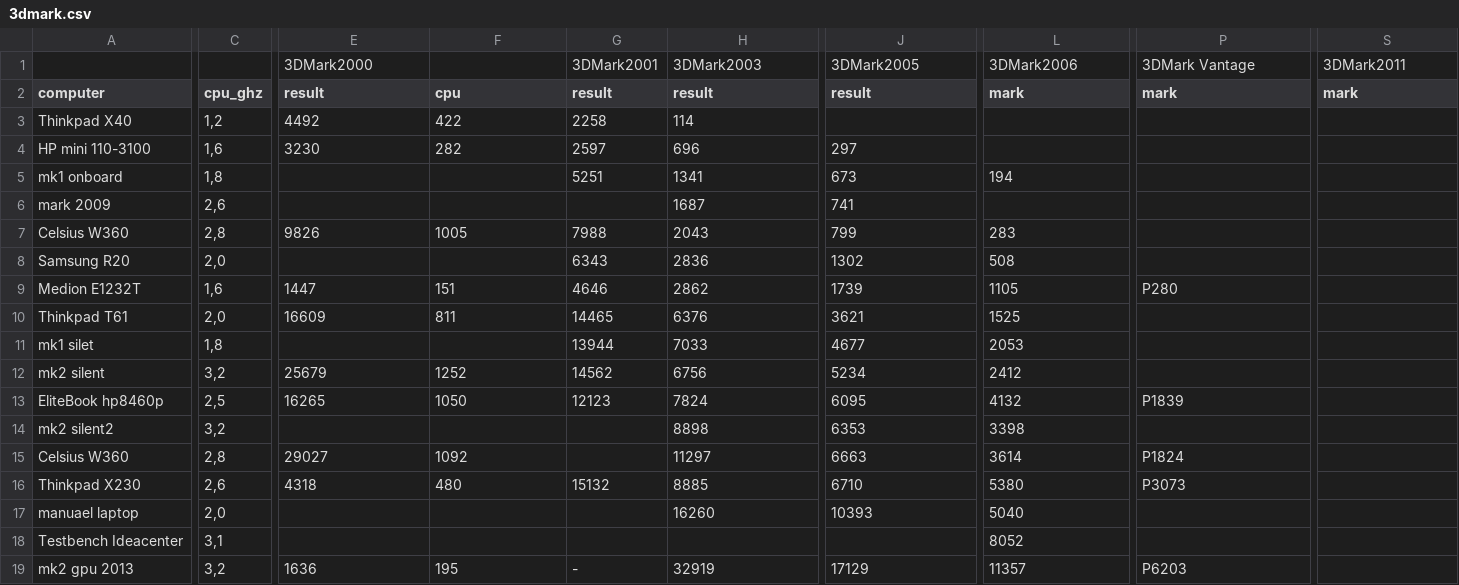
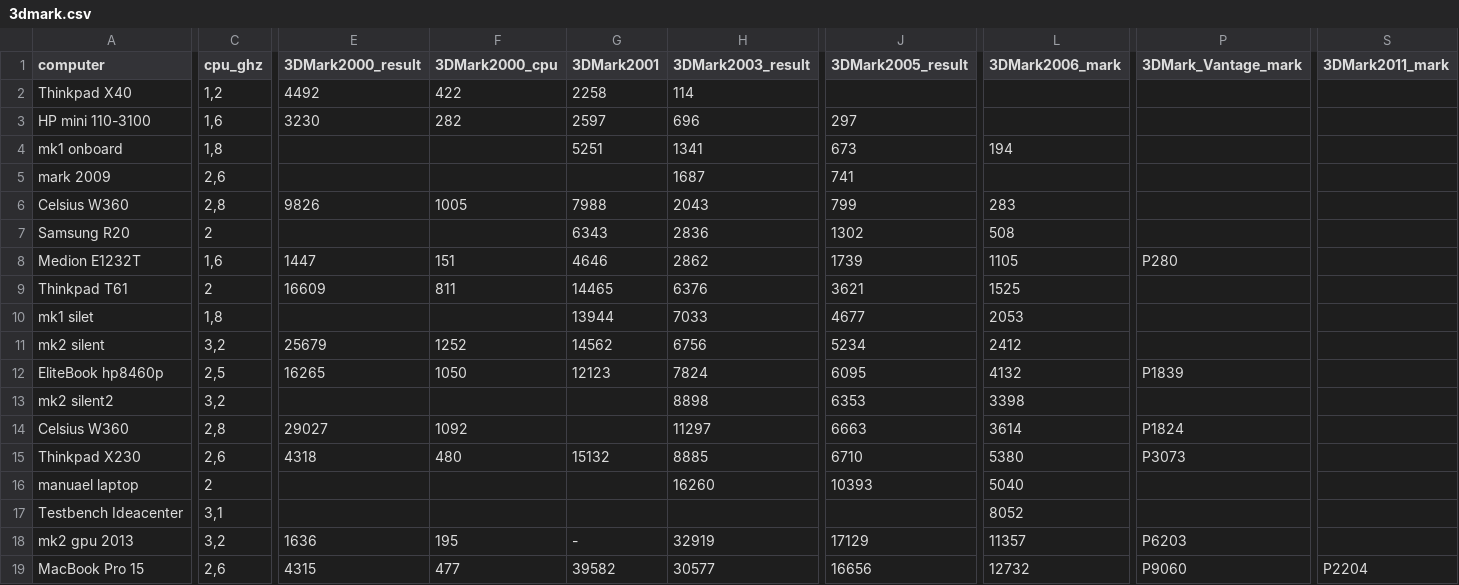
Before and after one commit to kreier/benchmark, a CSV file: 3Dmark/3dmark.csv, drawn as a sheet; only a part is shown, gaps mark what is left out; the shorter side is filled out with more unchanged rows; removed rows and columns are numbered as before the commit, all else as after; rows hold the shown columns only; the diff covers the shown part only; the diff names each change by its address in the sheet, - before the commit and + after, or states it on an @@ line.

```diff
--- a/3Dmark/3dmark.csv
+++ b/3Dmark/3dmark.csv
-row 1:  |  | 3DMark2000 |  | 3DMark2001 | 3DMark2003 | 3DMark2005 | 3DMark2006 | 3DMark Vantage | 3DMark2011
-E1: result
+E1: 3DMark2000_result
-F1: cpu
+F1: 3DMark2000_cpu
-G1: result
+G1: 3DMark2001
-H1: result
+H1: 3DMark2003_result
-J1: result
+J1: 3DMark2005_result
-L1: mark
+L1: 3DMark2006_mark
-P1: mark
+P1: 3DMark_Vantage_mark
-S1: mark
+S1: 3DMark2011_mark
-C7 (cpu_ghz): 2,0
+C7 (cpu_ghz): 2
-C9 (cpu_ghz): 2,0
+C9 (cpu_ghz): 2
-C16 (cpu_ghz): 2,0
+C16 (cpu_ghz): 2
```
Also changed, not shown: 9 edited cells elsewhere in this file, 1 other file.
